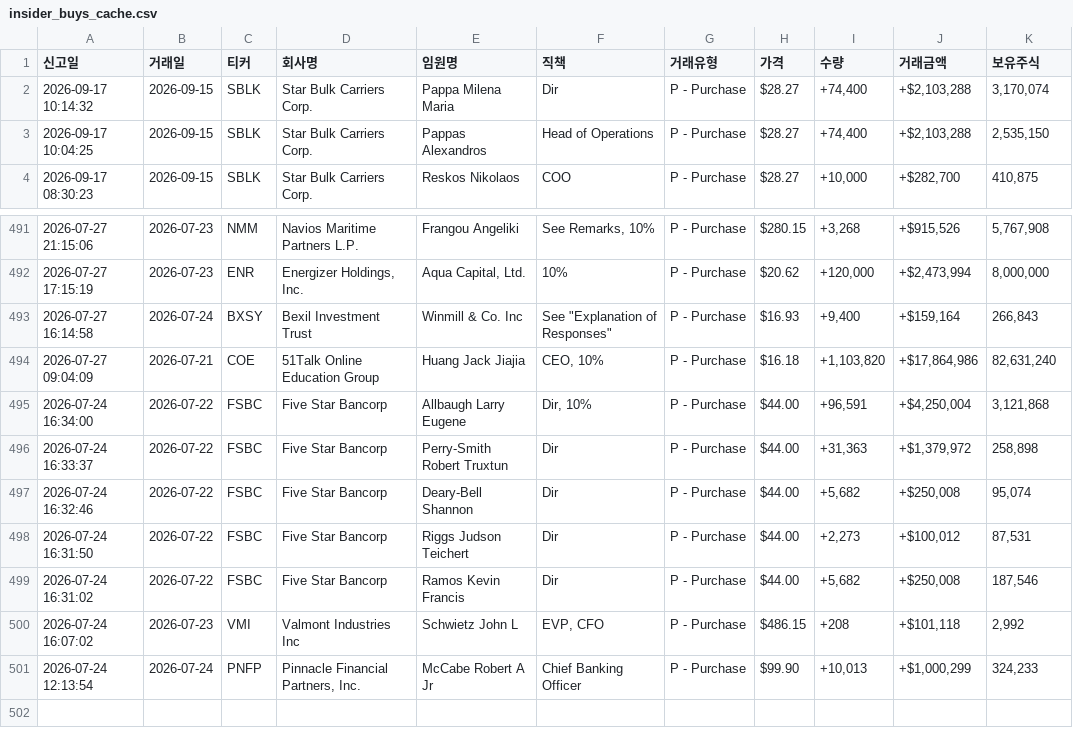
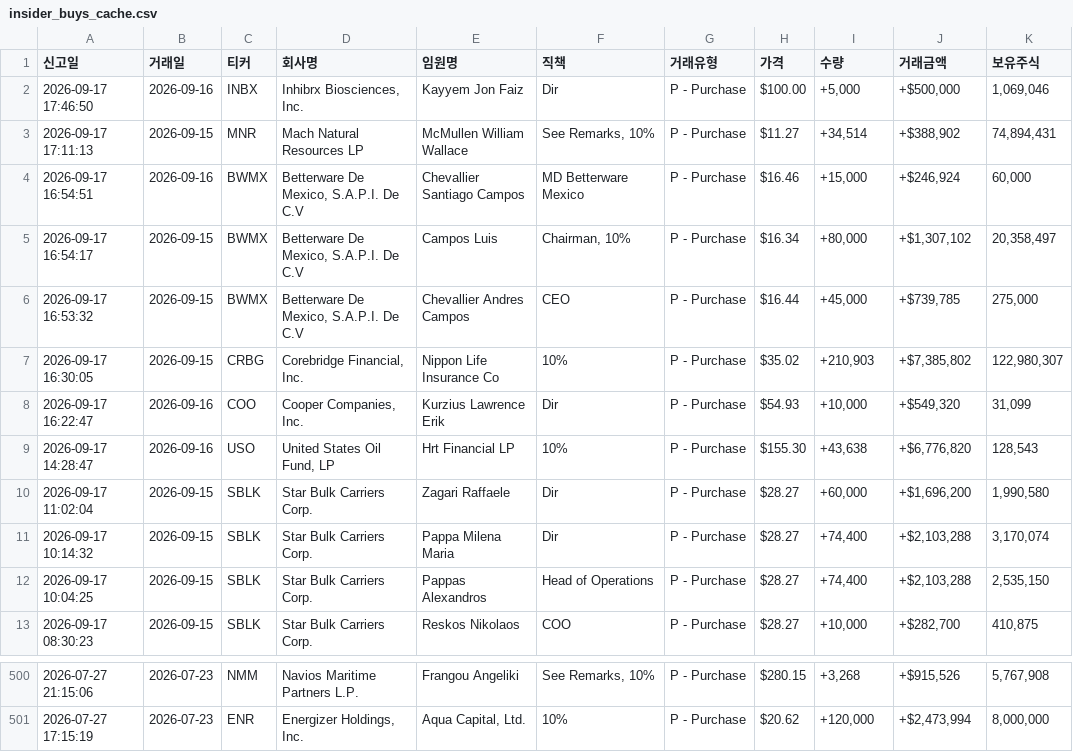
Before and after one commit to dicacros-gif/claude, a CSV file: data/insider_buys_cache.csv, drawn as a sheet; only a part is shown, gaps mark what is left out; removed rows and columns are numbered as before the commit, all else as after; the diff names each change by its address in the sheet, - before the commit and + after, or states it on an @@ line.

```diff
--- a/data/insider_buys_cache.csv
+++ b/data/insider_buys_cache.csv
+row 2: 2026-09-17 17:46:50 | 2026-09-16 | INBX | Inhibrx Biosciences, Inc. | Kayyem Jon Faiz | Dir | P - Purchase | $100.00 | +5,000 | +$500,000 | 1,069,046
+row 3: 2026-09-17 17:11:13 | 2026-09-15 | MNR | Mach Natural Resources LP | McMullen William Wallace | See Remarks, 10% | P - Purchase | $11.27 | +34,514 | +$388,902 | 74,894,431
+row 4: 2026-09-17 16:54:51 | 2026-09-16 | BWMX | Betterware De Mexico, S.A.P.I. De C.V | Chevallier Santiago Campos | MD Betterware Mexico | P - Purchase | $16.46 | +15,000 | +$246,924 | 60,000
+row 5: 2026-09-17 16:54:17 | 2026-09-15 | BWMX | Betterware De Mexico, S.A.P.I. De C.V | Campos Luis | Chairman, 10% | P - Purchase | $16.34 | +80,000 | +$1,307,102 | 20,358,497
+row 6: 2026-09-17 16:53:32 | 2026-09-15 | BWMX | Betterware De Mexico, S.A.P.I. De C.V | Chevallier Andres Campos | CEO | P - Purchase | $16.44 | +45,000 | +$739,785 | 275,000
+row 7: 2026-09-17 16:30:05 | 2026-09-15 | CRBG | Corebridge Financial, Inc. | Nippon Life Insurance Co | 10% | P - Purchase | $35.02 | +210,903 | +$7,385,802 | 122,980,307
+row 8: 2026-09-17 16:22:47 | 2026-09-16 | COO | Cooper Companies, Inc. | Kurzius Lawrence Erik | Dir | P - Purchase | $54.93 | +10,000 | +$549,320 | 31,099
+row 9: 2026-09-17 14:28:47 | 2026-09-16 | USO | United States Oil Fund, LP | Hrt Financial LP | 10% | P - Purchase | $155.30 | +43,638 | +$6,776,820 | 128,543
+row 10: 2026-09-17 11:02:04 | 2026-09-15 | SBLK | Star Bulk Carriers Corp. | Zagari Raffaele | Dir | P - Purchase | $28.27 | +60,000 | +$1,696,200 | 1,990,580
-row 493: 2026-07-27 16:14:58 | 2026-07-24 | BXSY | Bexil Investment Trust | Winmill & Co. Inc | See "Explanation of Responses" | P - Purchase | $16.93 | +9,400 | +$159,164 | 266,843
-row 494: 2026-07-27 09:04:09 | 2026-07-21 | COE | 51Talk Online Education Group | Huang Jack Jiajia | CEO, 10% | P - Purchase | $16.18 | +1,103,820 | +$17,864,986 | 82,631,240
-row 495: 2026-07-24 16:34:00 | 2026-07-22 | FSBC | Five Star Bancorp | Allbaugh Larry Eugene | Dir, 10% | P - Purchase | $44.00 | +96,591 | +$4,250,004 | 3,121,868
-row 496: 2026-07-24 16:33:37 | 2026-07-22 | FSBC | Five Star Bancorp | Perry-Smith Robert Truxtun | Dir | P - Purchase | $44.00 | +31,363 | +$1,379,972 | 258,898
-row 497: 2026-07-24 16:32:46 | 2026-07-22 | FSBC | Five Star Bancorp | Deary-Bell Shannon | Dir | P - Purchase | $44.00 | +5,682 | +$250,008 | 95,074
-row 498: 2026-07-24 16:31:50 | 2026-07-22 | FSBC | Five Star Bancorp | Riggs Judson Teichert | Dir | P - Purchase | $44.00 | +2,273 | +$100,012 | 87,531
-row 499: 2026-07-24 16:31:02 | 2026-07-22 | FSBC | Five Star Bancorp | Ramos Kevin Francis | Dir | P - Purchase | $44.00 | +5,682 | +$250,008 | 187,546
-row 500: 2026-07-24 16:07:02 | 2026-07-23 | VMI | Valmont Industries Inc | Schwietz John L | EVP, CFO | P - Purchase | $486.15 | +208 | +$101,118 | 2,992
-row 501: 2026-07-24 12:13:54 | 2026-07-24 | PNFP | Pinnacle Financial Partners, Inc. | McCabe Robert A Jr | Chief Banking Officer | P - Purchase | $99.90 | +10,013 | +$1,000,299 | 324,233
```
Also changed, not shown: 5 other files.
